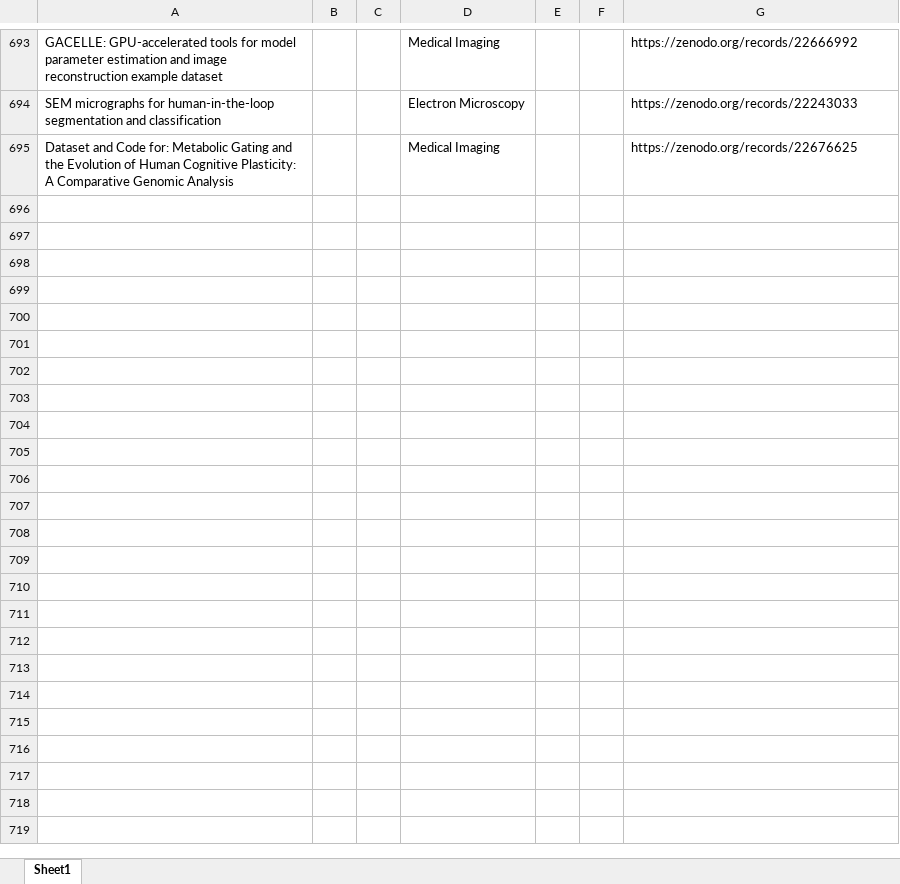
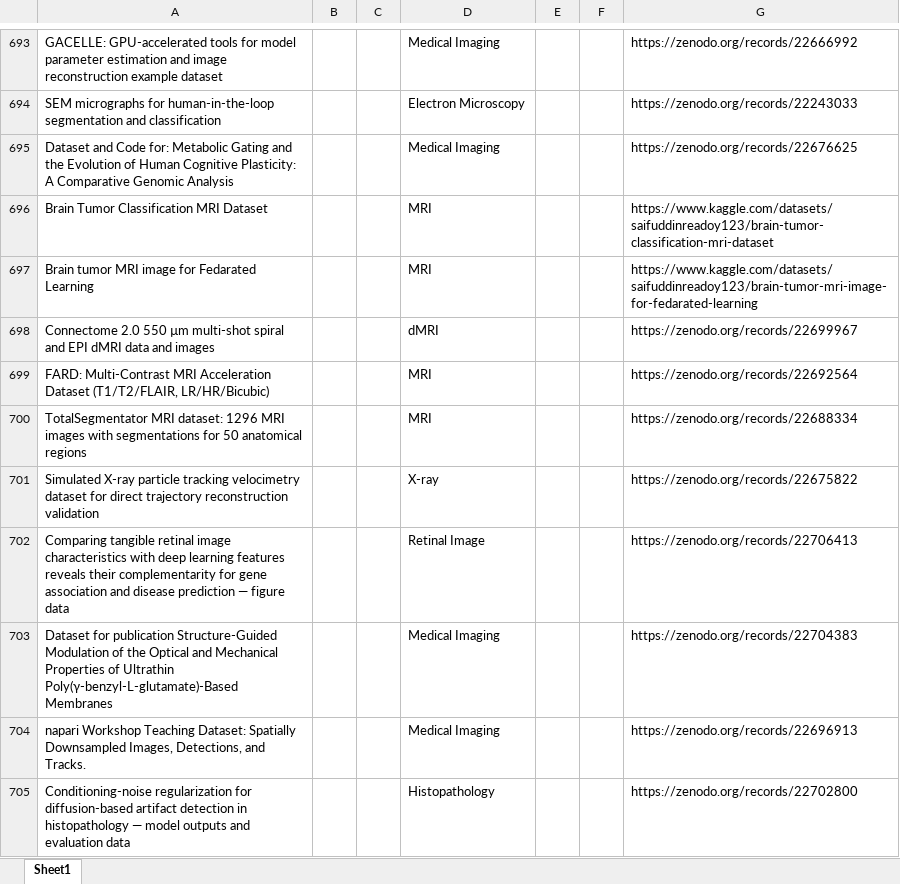
Before and after one commit to ajayjagan2511/medical-monitor, an Excel workbook: new_datasets.xlsx, sheet Sheet1, drawn as a sheet; only a part is shown, gaps mark what is left out; values as stored, in another font and other column widths than the file's, no borders; the diff names each change by its address in the sheet, - before the commit and + after, or states it on an @@ line.

```diff
--- a/new_datasets.xlsx (sheet Sheet1)
+++ b/new_datasets.xlsx (sheet Sheet1)
+row 696: Brain Tumor Classification MRI Dataset |  |  | MRI |  |  | https://www.kaggle.com/datasets/saifuddinreadoy123/brain-tumor-classification-mri-dataset
+row 697: Brain tumor MRI image for Fedarated Learning |  |  | MRI |  |  | https://www.kaggle.com/datasets/saifuddinreadoy123/brain-tumor-mri-image-for-fedarated-learning
+row 698: Connectome 2.0 550 µm multi-shot spiral and EPI dMRI data and images |  |  | dMRI |  |  | https://zenodo.org/records/22699967
+row 699: FARD: Multi-Contrast MRI Acceleration Dataset (T1/T2/FLAIR, LR/HR/Bicubic) |  |  | MRI |  |  | https://zenodo.org/records/22692564
+row 700: TotalSegmentator MRI dataset: 1296 MRI images with segmentations for 50 anatomical regions |  |  | MRI |  |  | https://zenodo.org/records/22688334
+row 701: Simulated X-ray particle tracking velocimetry dataset for direct trajectory reconstruction validation |  |  | X-ray |  |  | https://zenodo.org/records/22675822
+row 702: Comparing tangible retinal image characteristics with deep learning features reveals their complementarity for gene association and disease prediction — figure data |  |  | Retinal Image |  |  | https://zenodo.org/records/22706413
+row 703: Dataset for publication Structure-Guided Modulation of the Optical and Mechanical Properties of Ultrathin Poly(γ-benzyl-L-glutamate)-Based Membranes |  |  | Medical Imaging |  |  | https://zenodo.org/records/22704383
+row 704: napari Workshop Teaching Dataset: Spatially Downsampled Images, Detections, and Tracks. |  |  | Medical Imaging |  |  | https://zenodo.org/records/22696913
+row 705: Conditioning-noise regularization for diffusion-based artifact detection in histopathology — model outputs and evaluation data |  |  | Histopathology |  |  | https://zenodo.org/records/22702800
```
Also changed, not shown: 1 other file.
